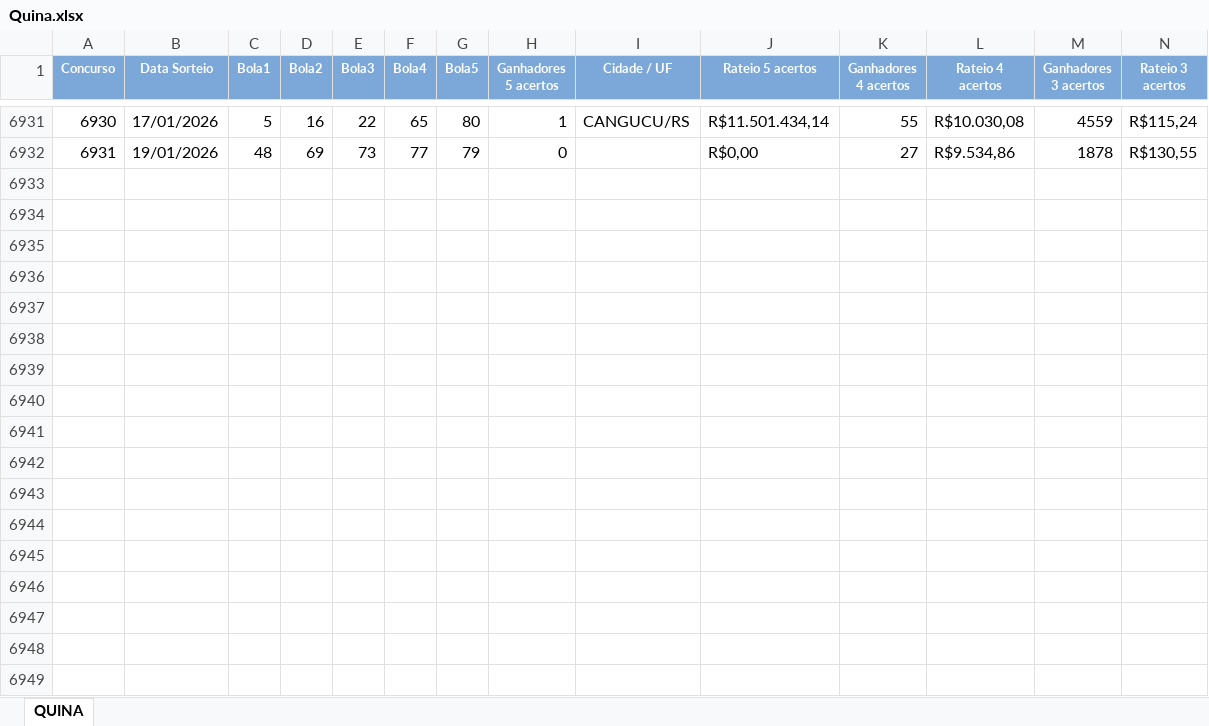
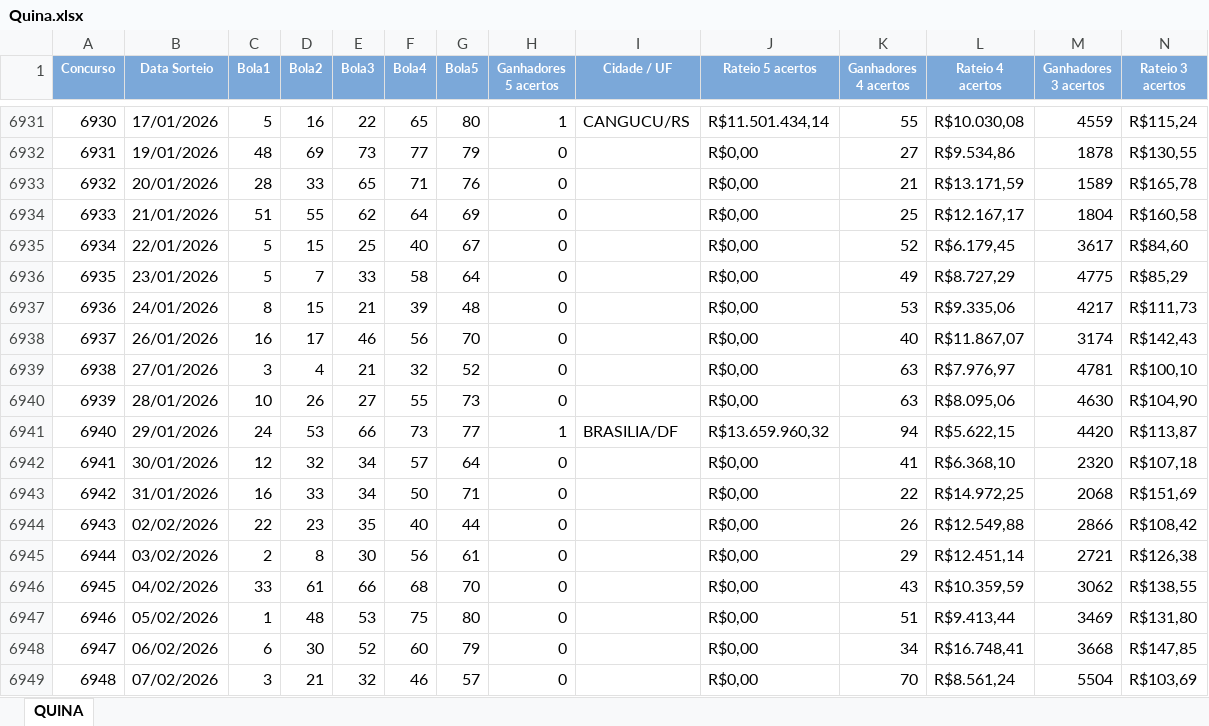
Before and after one commit to cheique-murilo/loterias_brasil, an Excel workbook: base/Quina.xlsx, sheet QUINA, drawn as a sheet; only a part is shown, gaps mark what is left out; values as stored, in another font and other column widths than the file's, no borders; rows hold the shown columns only; the diff names each change by its address in the sheet, - before the commit and + after, or states it on an @@ line.

```diff
--- a/base/Quina.xlsx (sheet QUINA)
+++ b/base/Quina.xlsx (sheet QUINA)
+row 6933: 6932 | 20/01/2026 | 28 | 33 | 65 | 71 | 76 | 0 |  | R$0,00 | 21 | R$13.171,59 | 1589 | R$165,78
+row 6934: 6933 | 21/01/2026 | 51 | 55 | 62 | 64 | 69 | 0 |  | R$0,00 | 25 | R$12.167,17 | 1804 | R$160,58
+row 6935: 6934 | 22/01/2026 | 5 | 15 | 25 | 40 | 67 | 0 |  | R$0,00 | 52 | R$6.179,45 | 3617 | R$84,60
+row 6936: 6935 | 23/01/2026 | 5 | 7 | 33 | 58 | 64 | 0 |  | R$0,00 | 49 | R$8.727,29 | 4775 | R$85,29
+row 6937: 6936 | 24/01/2026 | 8 | 15 | 21 | 39 | 48 | 0 |  | R$0,00 | 53 | R$9.335,06 | 4217 | R$111,73
+row 6938: 6937 | 26/01/2026 | 16 | 17 | 46 | 56 | 70 | 0 |  | R$0,00 | 40 | R$11.867,07 | 3174 | R$142,43
+row 6939: 6938 | 27/01/2026 | 3 | 4 | 21 | 32 | 52 | 0 |  | R$0,00 | 63 | R$7.976,97 | 4781 | R$100,10
+row 6940: 6939 | 28/01/2026 | 10 | 26 | 27 | 55 | 73 | 0 |  | R$0,00 | 63 | R$8.095,06 | 4630 | R$104,90
+row 6941: 6940 | 29/01/2026 | 24 | 53 | 66 | 73 | 77 | 1 | BRASILIA/DF | R$13.659.960,32 | 94 | R$5.622,15 | 4420 | R$113,87
+row 6942: 6941 | 30/01/2026 | 12 | 32 | 34 | 57 | 64 | 0 |  | R$0,00 | 41 | R$6.368,10 | 2320 | R$107,18
+row 6943: 6942 | 31/01/2026 | 16 | 33 | 34 | 50 | 71 | 0 |  | R$0,00 | 22 | R$14.972,25 | 2068 | R$151,69
+row 6944: 6943 | 02/02/2026 | 22 | 23 | 35 | 40 | 44 | 0 |  | R$0,00 | 26 | R$12.549,88 | 2866 | R$108,42
+row 6945: 6944 | 03/02/2026 | 2 | 8 | 30 | 56 | 61 | 0 |  | R$0,00 | 29 | R$12.451,14 | 2721 | R$126,38
+row 6946: 6945 | 04/02/2026 | 33 | 61 | 66 | 68 | 70 | 0 |  | R$0,00 | 43 | R$10.359,59 | 3062 | R$138,55
+row 6947: 6946 | 05/02/2026 | 1 | 48 | 53 | 75 | 80 | 0 |  | R$0,00 | 51 | R$9.413,44 | 3469 | R$131,80
+row 6948: 6947 | 06/02/2026 | 6 | 30 | 52 | 60 | 79 | 0 |  | R$0,00 | 34 | R$16.748,41 | 3668 | R$147,85
+row 6949: 6948 | 07/02/2026 | 3 | 21 | 32 | 46 | 57 | 0 |  | R$0,00 | 70 | R$8.561,24 | 5504 | R$103,69
```
Also changed, not shown: base/Dupla_Sena.xlsx, base/Lotofácil.xlsx, 1 other file.
